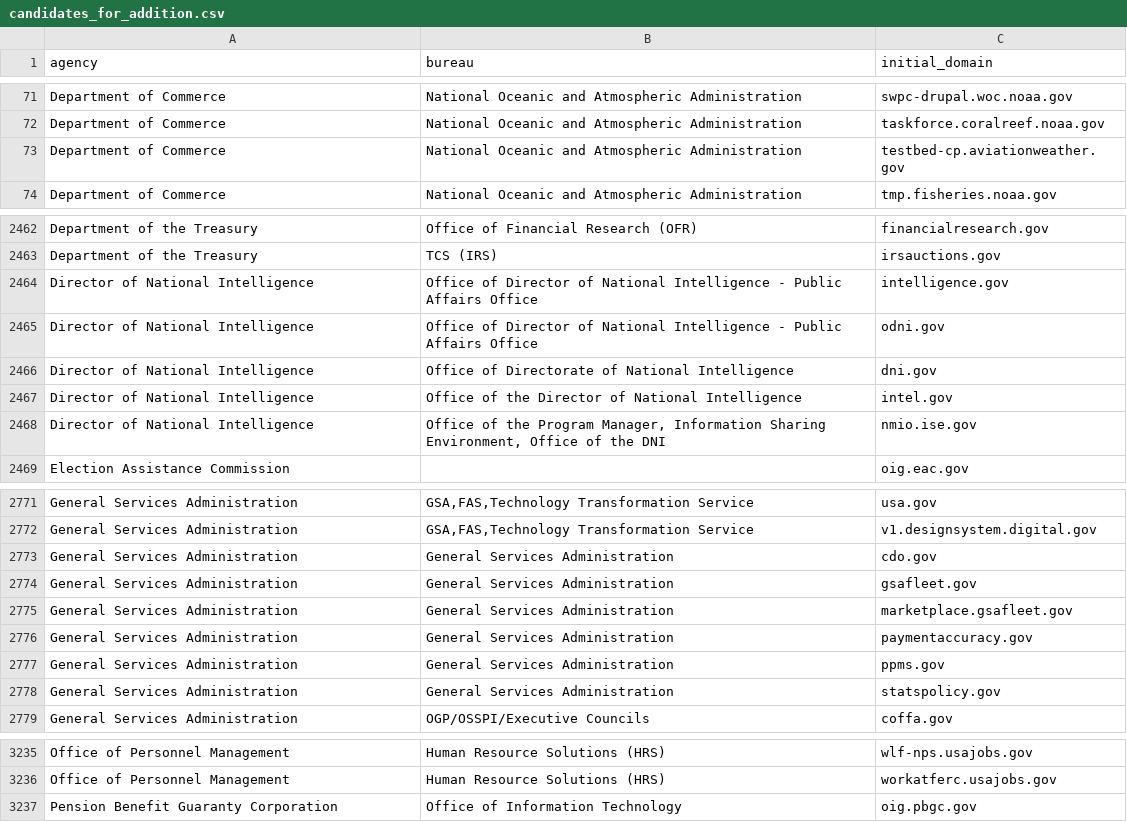
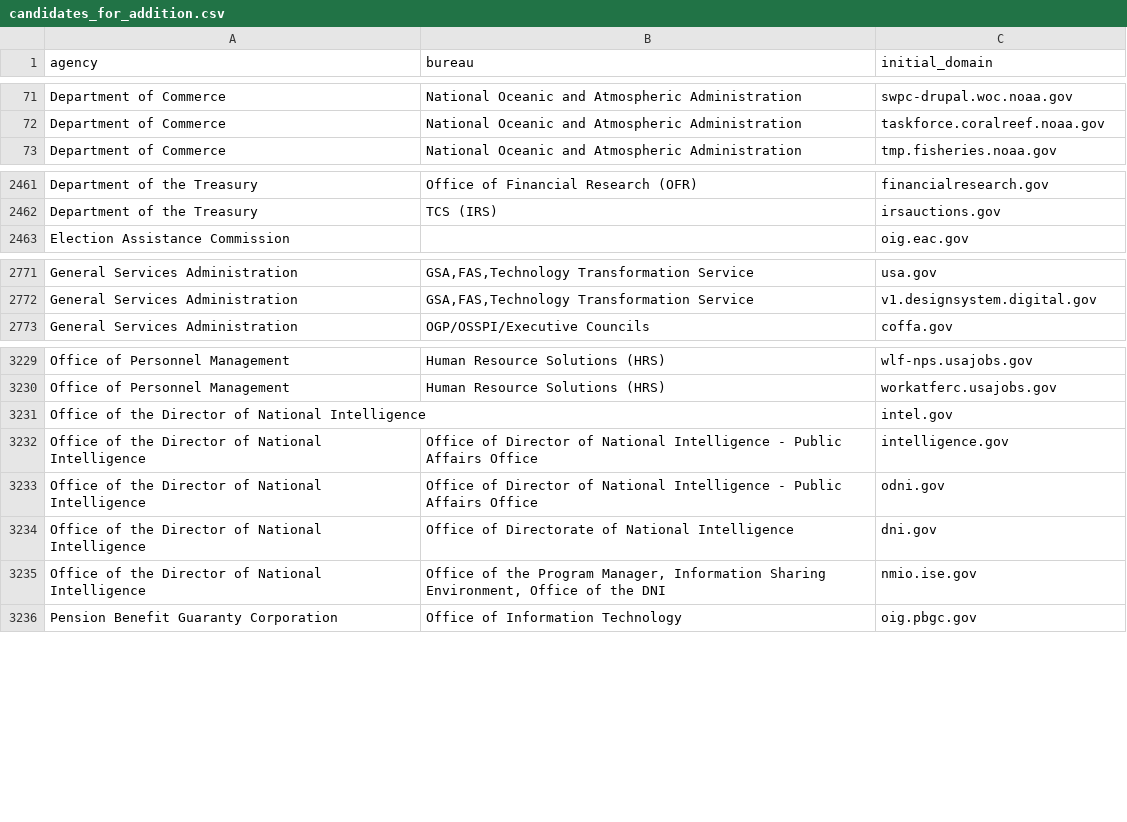
Before and after one commit to GSA/public-website-inventory, a CSV file: reports/candidates_for_addition.csv, drawn as a sheet; only a part is shown, gaps mark what is left out; the diff covers the shown part only.

```diff
--- a/reports/candidates_for_addition.csv
+++ b/reports/candidates_for_addition.csv
@@ -72,3 +72,2 @@ Department of Commerce,National Oceanic and Atmospheric Administration,swpc-drup
 Department of Commerce,National Oceanic and Atmospheric Administration,taskforce.coralreef.noaa.gov
-Department of Commerce,National Oceanic and Atmospheric Administration,testbed-cp.aviationweather.gov
 Department of Commerce,National Oceanic and Atmospheric Administration,tmp.fisheries.noaa.gov
@@ -2463,7 +2462,2 @@ Department of the Treasury,Office of Financial Research (OFR),financialresearch.
 Department of the Treasury,TCS (IRS),irsauctions.gov
-Director of National Intelligence,Office of Director of National Intelligence - Public Affairs Office,intelligence.gov
-Director of National Intelligence,Office of Director of National Intelligence - Public Affairs Office,odni.gov
-Director of National Intelligence,Office of Directorate of National Intelligence,dni.gov
-Director of National Intelligence,Office of the Director of National Intelligence,intel.gov
-Director of National Intelligence,"Office of the Program Manager, Information Sharing Environment, Office of the DNI",nmio.ise.gov
 Election Assistance Commission,,oig.eac.gov
@@ -2772,8 +2772,2 @@ General Services Administration,"GSA,FAS,Technology Transformation Service",usa.
 General Services Administration,"GSA,FAS,Technology Transformation Service",v1.designsystem.digital.gov
-General Services Administration,General Services Administration,cdo.gov
-General Services Administration,General Services Administration,gsafleet.gov
-General Services Administration,General Services Administration,marketplace.gsafleet.gov
-General Services Administration,General Services Administration,paymentaccuracy.gov
-General Services Administration,General Services Administration,ppms.gov
-General Services Administration,General Services Administration ,statspolicy.gov
 General Services Administration,OGP/OSSPI/Executive Councils,coffa.gov
@@ -3236,2 +3230,7 @@ Office of Personnel Management,Human Resource Solutions (HRS),wlf-nps.usajobs.go
 Office of Personnel Management,Human Resource Solutions (HRS),workatferc.usajobs.gov
+Office of the Director of National Intelligence,,intel.gov
+Office of the Director of National Intelligence,Office of Director of National Intelligence - Public Affairs Office,intelligence.gov
+Office of the Director of National Intelligence,Office of Director of National Intelligence - Public Affairs Office,odni.gov
+Office of the Director of National Intelligence,Office of Directorate of National Intelligence,dni.gov
+Office of the Director of National Intelligence,"Office of the Program Manager, Information Sharing Environment, Office of the DNI",nmio.ise.gov
 Pension Benefit Guaranty Corporation,Office of Information Technology,oig.pbgc.gov
```
Also changed, not shown: 23 added rows and 17 removed rows elsewhere in this file, 2 other files.
